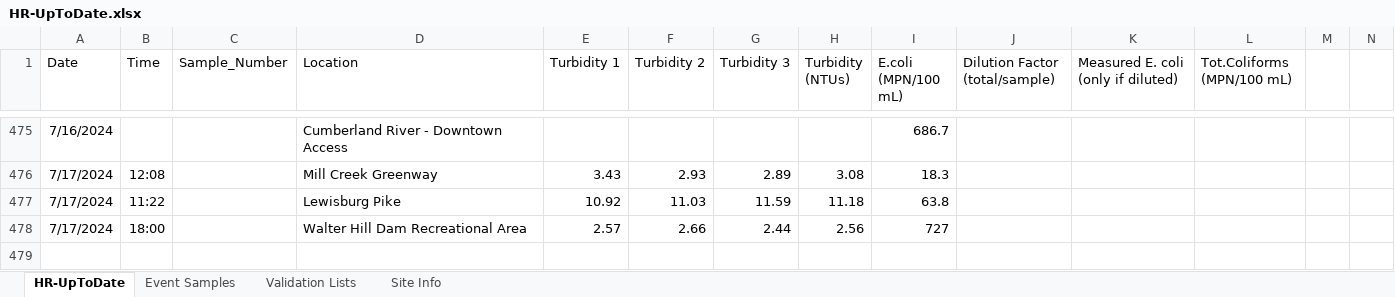
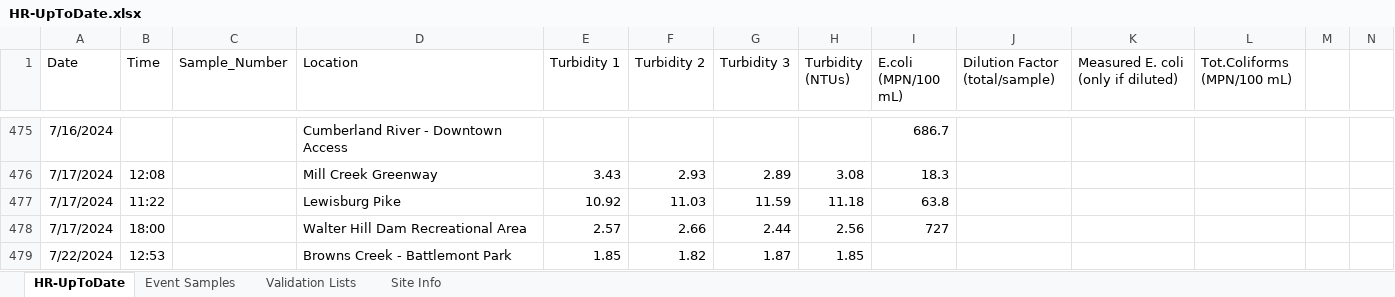
Before and after one commit to rjwood11/Water_Watch_Prototype, an Excel workbook: HR-UpToDate.xlsx, sheet HR-UpToDate, drawn as a sheet; only a part is shown, gaps mark what is left out; values as stored, in another font and other column widths than the file's, no borders; rows hold the shown columns only; the diff names each change by its address in the sheet, - before the commit and + after, or states it on an @@ line.

```diff
--- a/HR-UpToDate.xlsx (sheet HR-UpToDate)
+++ b/HR-UpToDate.xlsx (sheet HR-UpToDate)
+row 479: 7/22/2024 | 12:53 |  | Browns Creek - Battlemont Park | 1.85 | 1.82 | 1.87 | 1.85
```
Also changed, not shown: 3 other files.
